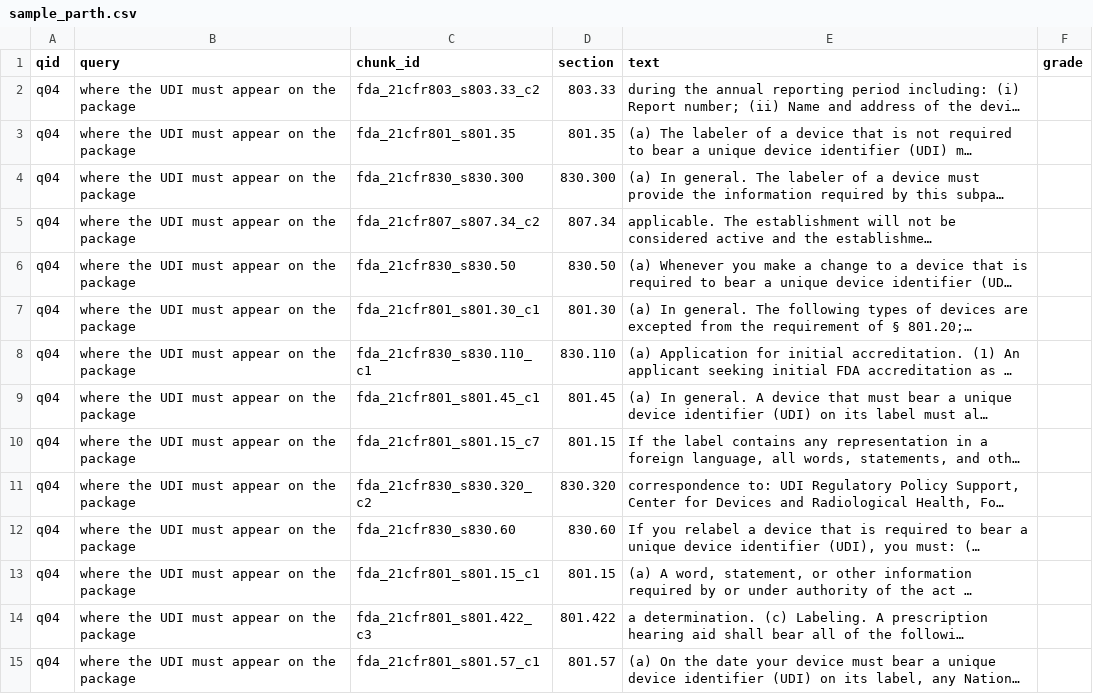
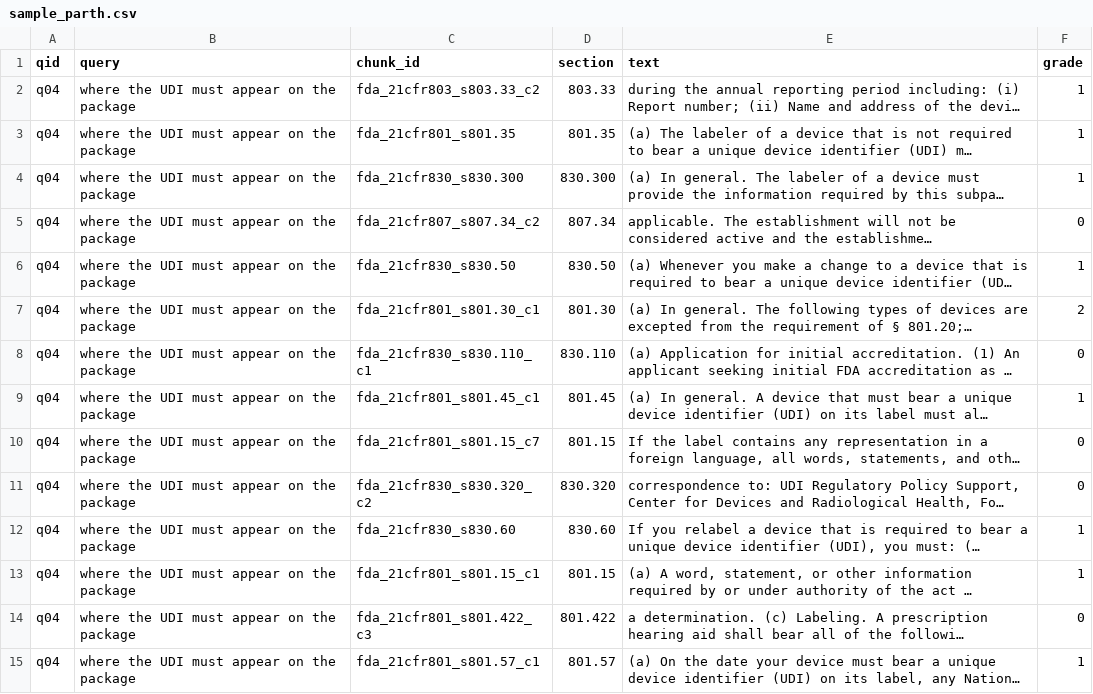
Before and after one commit to paridhik11/labellens, a CSV file: data/eval/sample_parth.csv, drawn as a sheet; only a part is shown; long unchanged cells end in …; the diff covers the shown part only; the diff names each change by its address in the sheet, - before the commit and + after, or states it on an @@ line.

Commit message:
Add AI-generated relevance grades

```diff
--- a/data/eval/sample_parth.csv
+++ b/data/eval/sample_parth.csv
-F2:F4 (grade): (empty)
+F2:F4 (grade): 1
-F5 (grade): (empty)
+F5 (grade): 0
-F6 (grade): (empty)
+F6 (grade): 1
-F7 (grade): (empty)
+F7 (grade): 2
-F8 (grade): (empty)
+F8 (grade): 0
-F9 (grade): (empty)
+F9 (grade): 1
-F10:F11 (grade): (empty)
+F10:F11 (grade): 0
-F12:F13 (grade): (empty)
+F12:F13 (grade): 1
-F14 (grade): (empty)
+F14 (grade): 0
-F15 (grade): (empty)
+F15 (grade): 1
```
Also changed, not shown: 181 edited cells elsewhere in this file, 1 other file.
